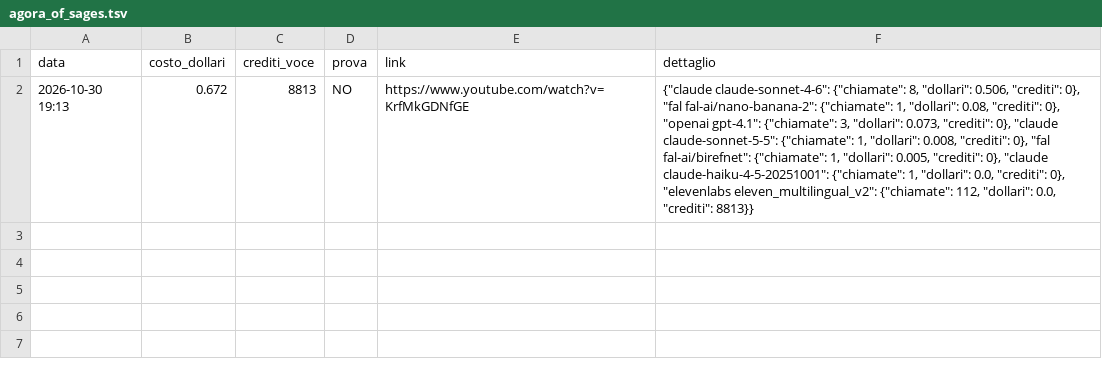
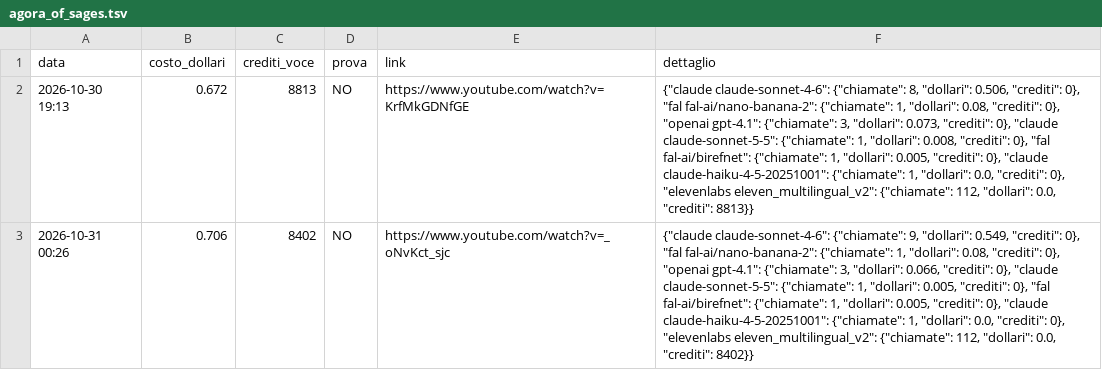
Before and after one commit to gggweb23-gif/ambience, a TSV file: coach/costi/agora_of_sages.tsv, drawn as a sheet; the diff names each change by its address in the sheet, - before the commit and + after, or states it on an @@ line.

Commit message:
Costo video

```diff
--- a/coach/costi/agora_of_sages.tsv
+++ b/coach/costi/agora_of_sages.tsv
+row 3: 2026-10-31 00:26 | 0.706 | 8402 | NO | https://www.youtube.com/watch?v=_oNvKct_sjc | {"claude claude-sonnet-4-6": {"chiamate": 9, "dollari": 0.549, "crediti": 0}, "fal fal-ai/nano-banana-2": {"chiamate": 1, "dollari": 0.08, "crediti": 0}, "openai gpt-4.1": {"chiamate": 3, "dollari": 0.066, "crediti": 0}, "claude claude-sonnet-5-5": {"chiamate": 1, "dollari": 0.005, "crediti": 0}, "fal fal-ai/birefnet": {"chiamate": 1, "dollari": 0.005, "crediti": 0}, "claude claude-haiku-4-5-20251001": {"chiamate": 1, "dollari": 0.0, "crediti": 0}, "elevenlabs eleven_multilingual_v2": {"chiamate": 112, "dollari": 0.0, "crediti": 8402}}
```
